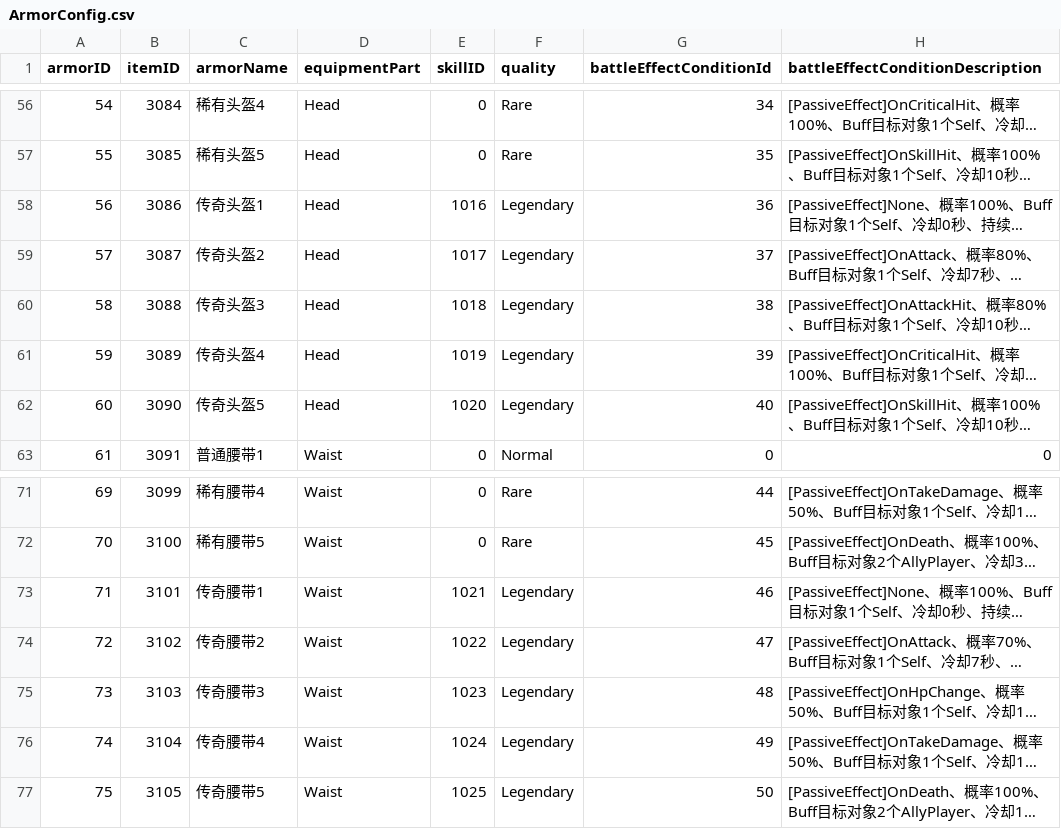
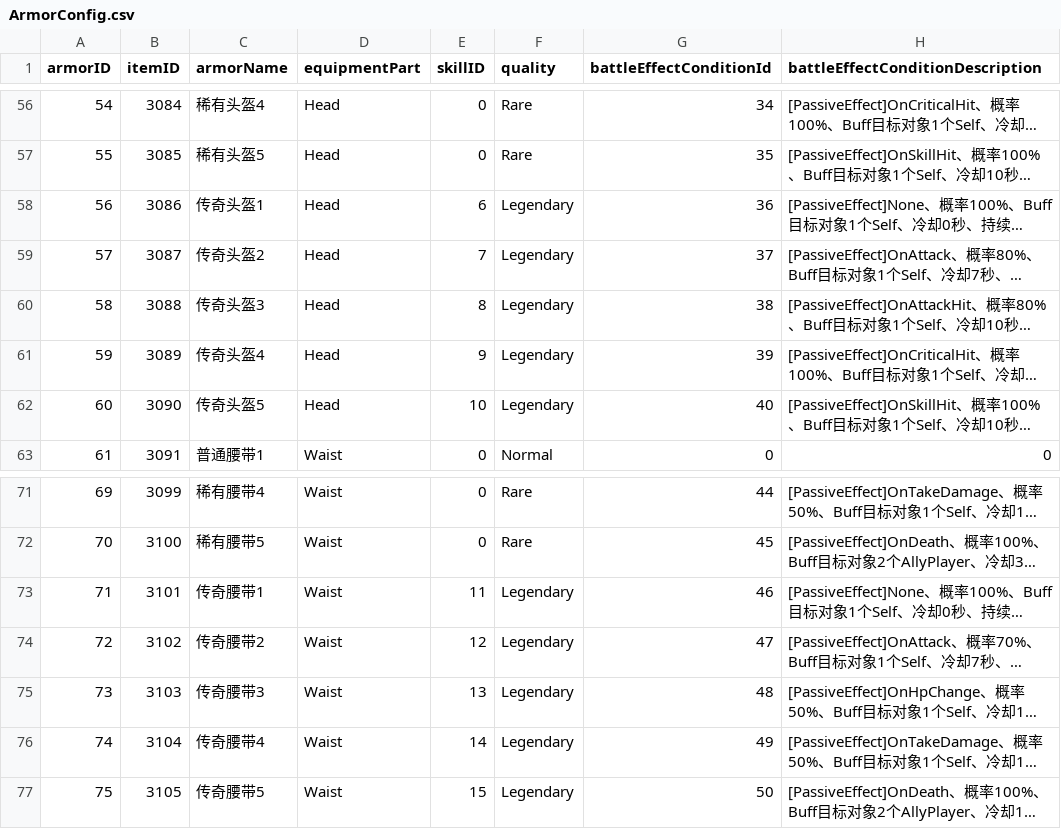
Before and after one commit to ljshhhxqx/liujunsongworkspace, a CSV file: Res/Preload/ConfigAsset/Csv/ArmorConfig.csv, drawn as a sheet; only a part is shown, gaps mark what is left out; long unchanged cells end in …; the diff covers the shown part only; the diff names each change by its address in the sheet, - before the commit and + after, or states it on an @@ line.

```diff
--- a/Res/Preload/ConfigAsset/Csv/ArmorConfig.csv
+++ b/Res/Preload/ConfigAsset/Csv/ArmorConfig.csv
-E58 (skillID): 1016
+E58 (skillID): 6
-E59 (skillID): 1017
+E59 (skillID): 7
-E60 (skillID): 1018
+E60 (skillID): 8
-E61 (skillID): 1019
+E61 (skillID): 9
-E62 (skillID): 1020
+E62 (skillID): 10
-E73 (skillID): 1021
+E73 (skillID): 11
-E74 (skillID): 1022
+E74 (skillID): 12
-E75 (skillID): 1023
+E75 (skillID): 13
-E76 (skillID): 1024
+E76 (skillID): 14
-E77 (skillID): 1025
+E77 (skillID): 15
```
Also changed, not shown: 15 edited cells elsewhere in this file, 11 other files.
